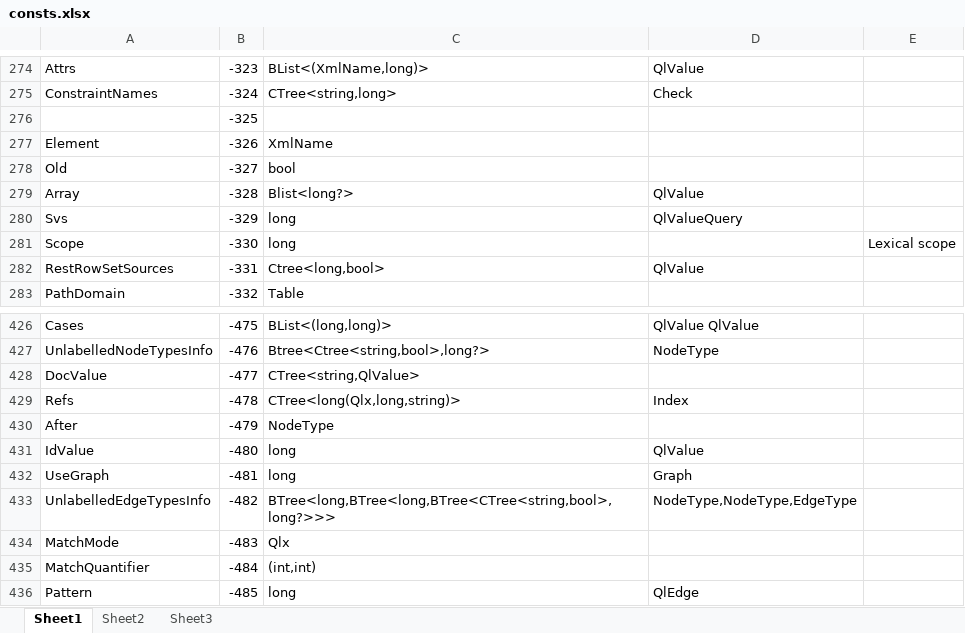
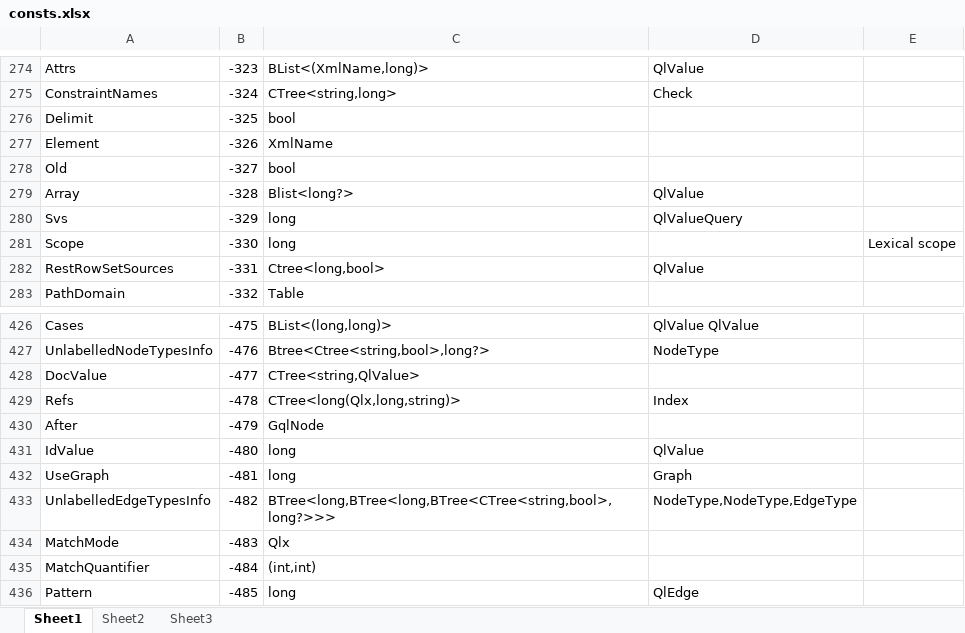
Before and after one commit to MalcolmCrowe/ShareableDataStructures, an Excel workbook: PyrrhoV7alpha/doc/consts.xlsx, sheet Sheet1, drawn as a sheet; only a part is shown, gaps mark what is left out; values as stored, in another font and other column widths than the file's, no borders; removed rows and columns are numbered as before the commit, all else as after; the diff names each change by its address in the sheet, - before the commit and + after, or states it on an @@ line.

```diff
--- a/PyrrhoV7alpha/doc/consts.xlsx (sheet Sheet1)
+++ b/PyrrhoV7alpha/doc/consts.xlsx (sheet Sheet1)
-row 276:  | -325
+row 276: Delimit | -325 | bool
-C430: NodeType
+C430: GqlNode
```
Also changed, not shown: 1 other file.
